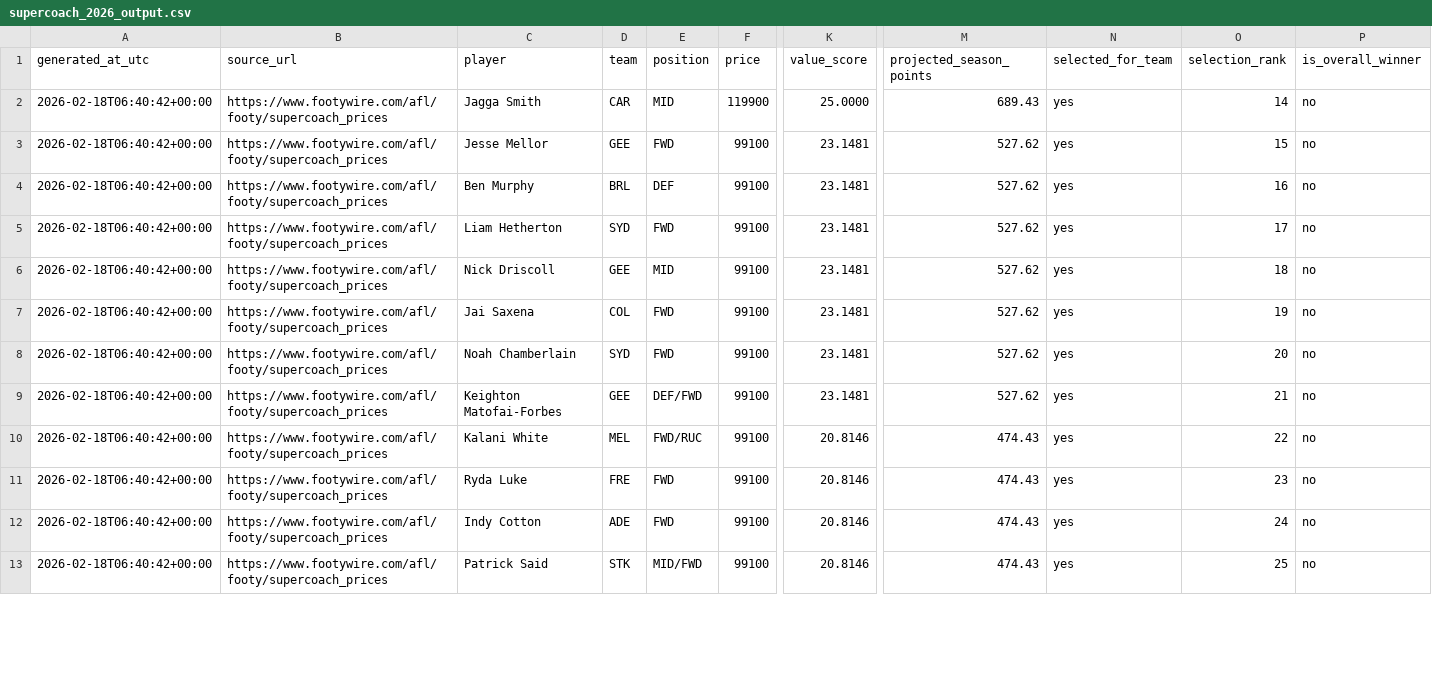
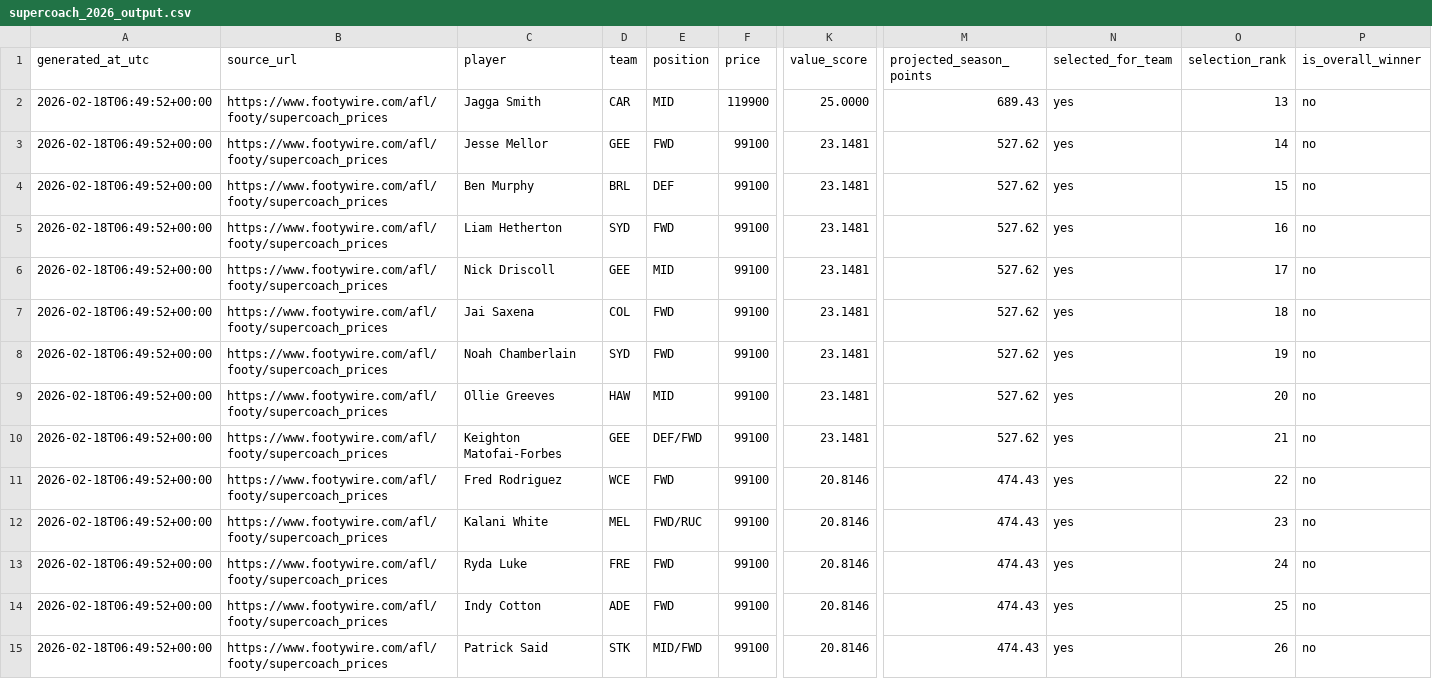
Before and after one commit to KingSoft69/Supercoachv3, a CSV file: supercoach_2026_output.csv, drawn as a sheet; only a part is shown, gaps mark what is left out; addresses are those after the commit; rows hold the shown columns only; the diff covers the shown part only; the diff names each change by its address in the sheet, - before the commit and + after, or states it on an @@ line.

```diff
--- a/supercoach_2026_output.csv
+++ b/supercoach_2026_output.csv
-A2:A8 (generated_at_utc): 2026-02-18T06:40:42+00:00
+A2:A8 (generated_at_utc): 2026-02-18T06:49:52+00:00
-O2 (selection_rank): 14
+O2 (selection_rank): 13
-O3 (selection_rank): 15
+O3 (selection_rank): 14
-O4 (selection_rank): 16
+O4 (selection_rank): 15
-O5 (selection_rank): 17
+O5 (selection_rank): 16
-O6 (selection_rank): 18
+O6 (selection_rank): 17
-O7 (selection_rank): 19
+O7 (selection_rank): 18
-O8 (selection_rank): 20
+O8 (selection_rank): 19
+row 9: 2026-02-18T06:49:52+00:00 | https://www.footywire.com/afl/footy/supercoach_prices | Ollie Greeves | HAW | MID | 99100 | 23.1481 | 527.62 | yes | 20 | no
-A10 (generated_at_utc): 2026-02-18T06:40:42+00:00
+A10 (generated_at_utc): 2026-02-18T06:49:52+00:00
+row 11: 2026-02-18T06:49:52+00:00 | https://www.footywire.com/afl/footy/supercoach_prices | Fred Rodriguez | WCE | FWD | 99100 | 20.8146 | 474.43 | yes | 22 | no
-A12:A15 (generated_at_utc): 2026-02-18T06:40:42+00:00
+A12:A15 (generated_at_utc): 2026-02-18T06:49:52+00:00
-O12 (selection_rank): 22
+O12 (selection_rank): 23
-O13 (selection_rank): 23
+O13 (selection_rank): 24
-O14 (selection_rank): 24
+O14 (selection_rank): 25
-O15 (selection_rank): 25
+O15 (selection_rank): 26
```
Also changed, not shown: 3 added rows, 4 removed rows and 29 edited cells elsewhere in this file.
